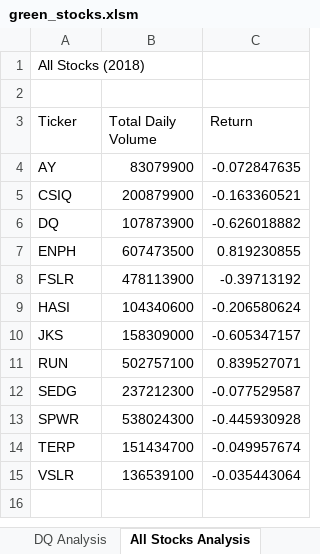
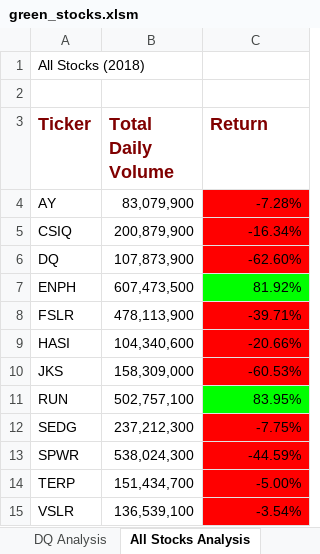
Before and after one commit to karengut97/stock-analysis, an Excel workbook: green_stocks.xlsm, sheet All Stocks Analysis, drawn as a sheet; values as stored, in another font and other column widths than the file's, no borders; the diff names each change by its address in the sheet, - before the commit and + after, or states it on an @@ line.

```diff
--- a/green_stocks.xlsm (sheet All Stocks Analysis)
+++ b/green_stocks.xlsm (sheet All Stocks Analysis)
@@ A3:C3 bold: off → on, text colour: black → #800000, text size: larger @@
-B4 (Total Daily Volume): 83079900
+B4 (Total Daily Volume): 83,079,900
-C4 (Return): -0.072847635
+C4 (Return): -7.28%
-C4:C6 fill: none
+C4:C6 fill: #FF0000
-B5 (Total Daily Volume): 200879900
+B5 (Total Daily Volume): 200,879,900
-C5 (Return): -0.163360521
+C5 (Return): -16.34%
-B6 (Total Daily Volume): 107873900
+B6 (Total Daily Volume): 107,873,900
-C6 (Return): -0.626018882
+C6 (Return): -62.60%
-B7 (Total Daily Volume): 607473500
+B7 (Total Daily Volume): 607,473,500
-C7 (Return): 0.819230855
+C7 (Return): 81.92%
-C7 fill: none
+C7 fill: #00FF00
-B8 (Total Daily Volume): 478113900
+B8 (Total Daily Volume): 478,113,900
-C8 (Return): -0.39713192
+C8 (Return): -39.71%
-C8:C10 fill: none
+C8:C10 fill: #FF0000
-B9 (Total Daily Volume): 104340600
+B9 (Total Daily Volume): 104,340,600
-C9 (Return): -0.206580624
+C9 (Return): -20.66%
-B10 (Total Daily Volume): 158309000
+B10 (Total Daily Volume): 158,309,000
-C10 (Return): -0.605347157
+C10 (Return): -60.53%
-B11 (Total Daily Volume): 502757100
+B11 (Total Daily Volume): 502,757,100
-C11 (Return): 0.839527071
+C11 (Return): 83.95%
-C11 fill: none
+C11 fill: #00FF00
-B12 (Total Daily Volume): 237212300
+B12 (Total Daily Volume): 237,212,300
-C12 (Return): -0.077529587
+C12 (Return): -7.75%
-C12:C15 fill: none
+C12:C15 fill: #FF0000
-B13 (Total Daily Volume): 538024300
+B13 (Total Daily Volume): 538,024,300
-C13 (Return): -0.445930928
+C13 (Return): -44.59%
-B14 (Total Daily Volume): 151434700
+B14 (Total Daily Volume): 151,434,700
-C14 (Return): -0.049957674
+C14 (Return): -5.00%
-B15 (Total Daily Volume): 136539100
+B15 (Total Daily Volume): 136,539,100
-C15 (Return): -0.035443064
+C15 (Return): -3.54%
```
Also changed, not shown: sheet 2018, other sheet tabs.
